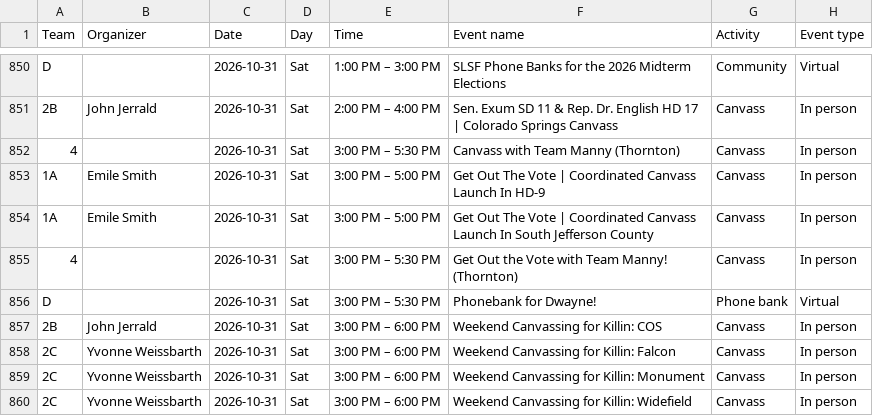
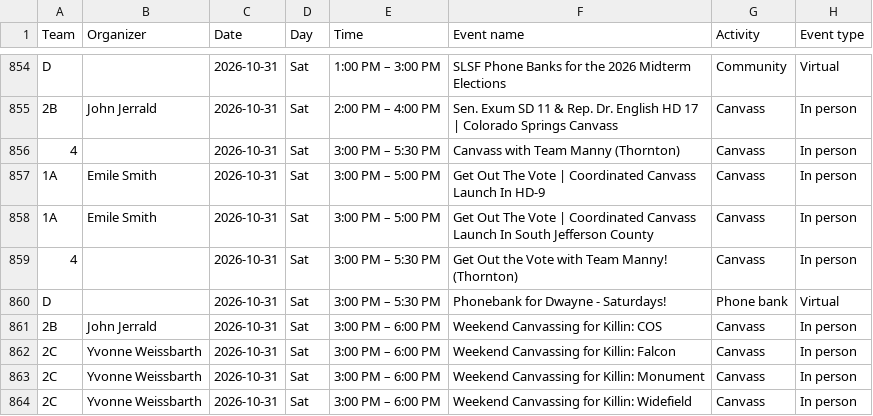
Before and after one commit to sierrarodriguez0507/regionsmap, a CSV file: event-list.csv, drawn as a sheet; only a part is shown, gaps mark what is left out; addresses are those after the commit; the diff covers the shown part only; the diff names each change by its address in the sheet, - before the commit and + after, or states it on an @@ line.

Commit message:
Update Mobilize events

```diff
--- a/event-list.csv
+++ b/event-list.csv
-F860 (Event name): Phonebank for Dwayne!
+F860 (Event name): Phonebank for Dwayne - Saturdays!
```
Also changed, not shown: 7 added rows, 2 removed rows and 2 edited cells elsewhere in this file, 2 other files.
